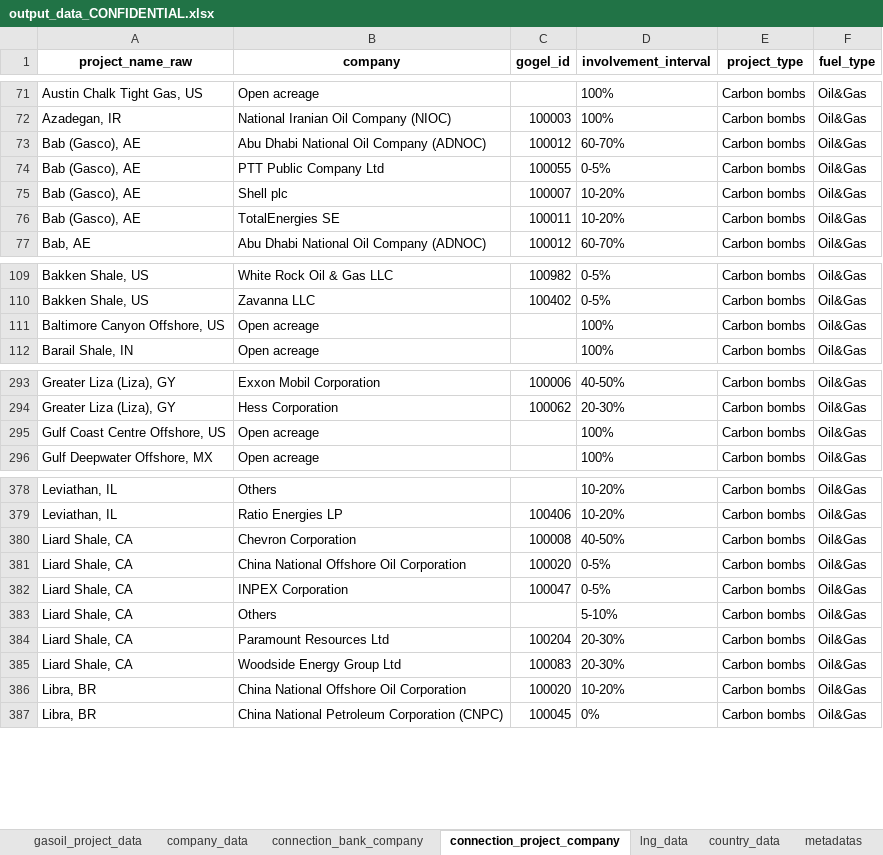
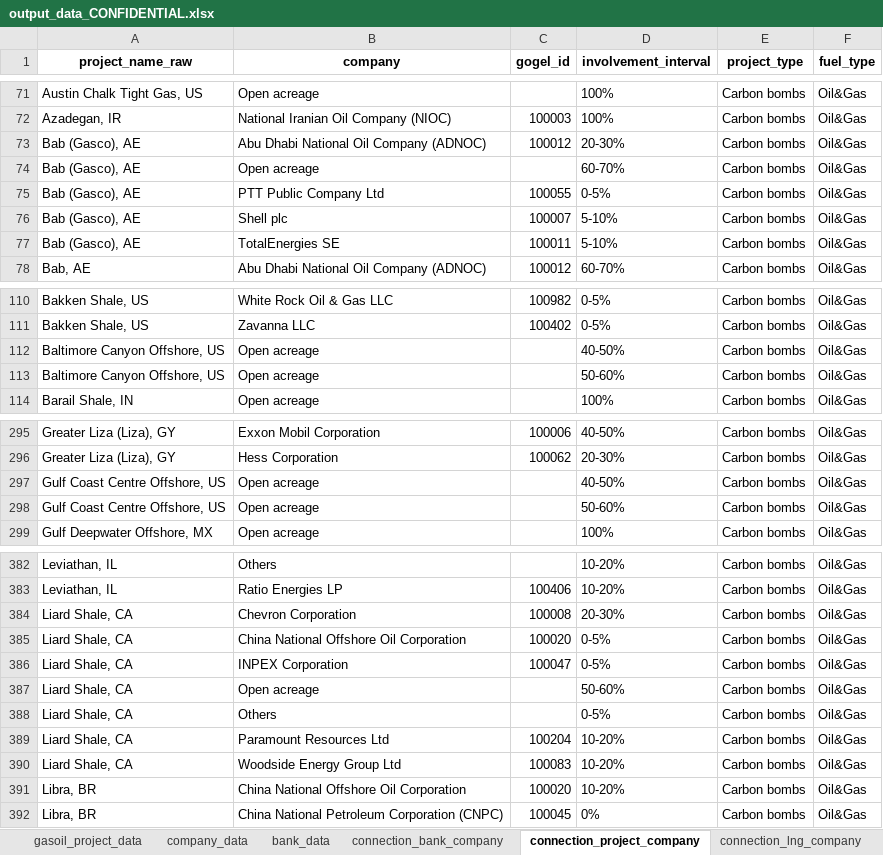
Before and after one commit to dataforgoodfr/CarbonBombs, an Excel workbook: nb/output_data_CONFIDENTIAL.xlsx, sheet connection_project_company, drawn as a sheet; only a part is shown, gaps mark what is left out; values as stored, in another font and other column widths than the file's, no borders; addresses are those after the commit; the diff covers the shown part only; the diff names each change by its address in the sheet, - before the commit and + after, or states it on an @@ line.

```diff
--- a/nb/output_data_CONFIDENTIAL.xlsx (sheet connection_project_company)
+++ b/nb/output_data_CONFIDENTIAL.xlsx (sheet connection_project_company)
+sheet tab: bank_data
+sheet tab: connection_lng_company
-D73 (involvement_interval): 60-70%
+D73 (involvement_interval): 20-30%
+row 74: Bab (Gasco), AE | Open acreage |  | 60-70% | Carbon bombs | Oil&Gas
-D76:D77 (involvement_interval): 10-20%
+D76:D77 (involvement_interval): 5-10%
-D112 (involvement_interval): 100%
+D112 (involvement_interval): 40-50%
+row 113: Baltimore Canyon Offshore, US | Open acreage |  | 50-60% | Carbon bombs | Oil&Gas
-D297 (involvement_interval): 100%
+D297 (involvement_interval): 40-50%
+row 298: Gulf Coast Centre Offshore, US | Open acreage |  | 50-60% | Carbon bombs | Oil&Gas
-D384 (involvement_interval): 40-50%
+D384 (involvement_interval): 20-30%
+row 387: Liard Shale, CA | Open acreage |  | 50-60% | Carbon bombs | Oil&Gas
-D388 (involvement_interval): 5-10%
+D388 (involvement_interval): 0-5%
-D389:D390 (involvement_interval): 20-30%
+D389:D390 (involvement_interval): 10-20%
```
Also changed, not shown: 6 added rows, 2 removed rows and 5 edited cells elsewhere in this sheet, sheet gasoil_project_data, sheet company_data, sheet metadatas, sheet lng_data, nb/output_data_PUBLIC.xlsx, 4 other files.
